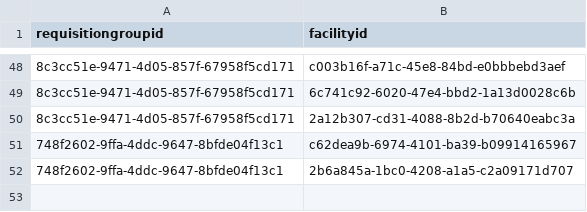
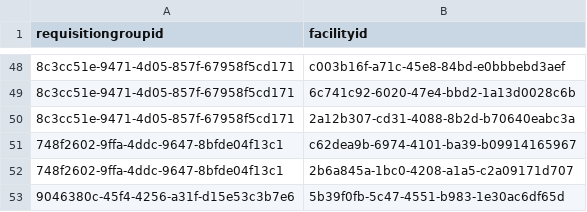
Before and after one commit to OpenLMIS/openlmis-referencedata, a CSV file: src/main/resources/db/demo-data/referencedata.requisition_group_members.csv, drawn as a sheet; only a part is shown, gaps mark what is left out; the diff names each change by its address in the sheet, - before the commit and + after, or states it on an @@ line.

```diff
--- a/src/main/resources/db/demo-data/referencedata.requisition_group_members.csv
+++ b/src/main/resources/db/demo-data/referencedata.requisition_group_members.csv
+row 53: 9046380c-45f4-4256-a31f-d15e53c3b7e6 | 5b39f0fb-5c47-4551-b983-1e30ac6df65d
```
Also changed, not shown: src/main/resources/db/demo-data/referencedata.requisition_group_program_schedules.csv, src/main/resources/db/demo-data/referencedata.requisition_groups.csv, 4 other files.
